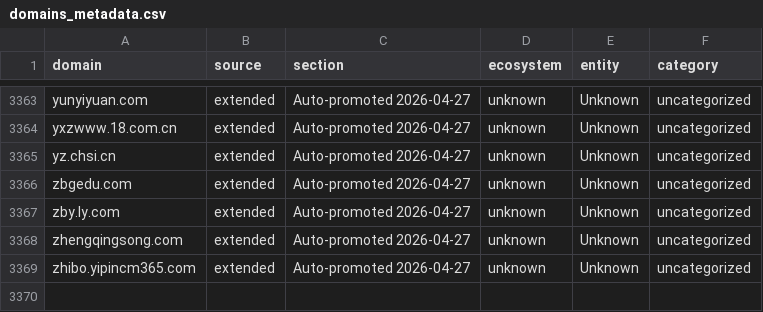
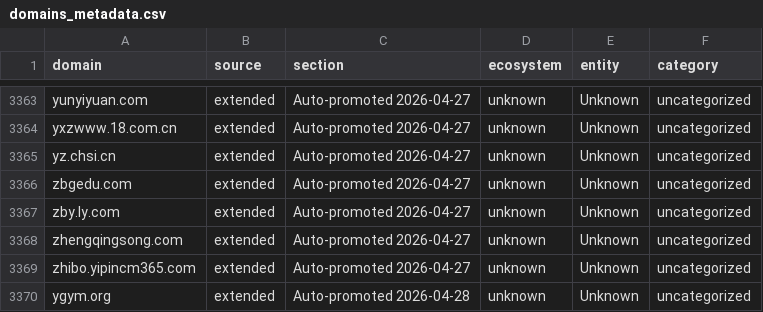
Before and after one commit to harryheros/domainnova, a CSV file: data/domains_metadata.csv, drawn as a sheet; only a part is shown, gaps mark what is left out.

```diff
--- a/data/domains_metadata.csv
+++ b/data/domains_metadata.csv
@@ -3369 +3369,2 @@ zhengqingsong.com,extended,Auto-promoted 2026-04-27,unknown,Unknown,uncategorize
 zhibo.yipincm365.com,extended,Auto-promoted 2026-04-27,unknown,Unknown,uncategorized
+ygym.org,extended,Auto-promoted 2026-04-28,unknown,Unknown,uncategorized
```
Also changed, not shown: data/domains.csv, 16 other files.
